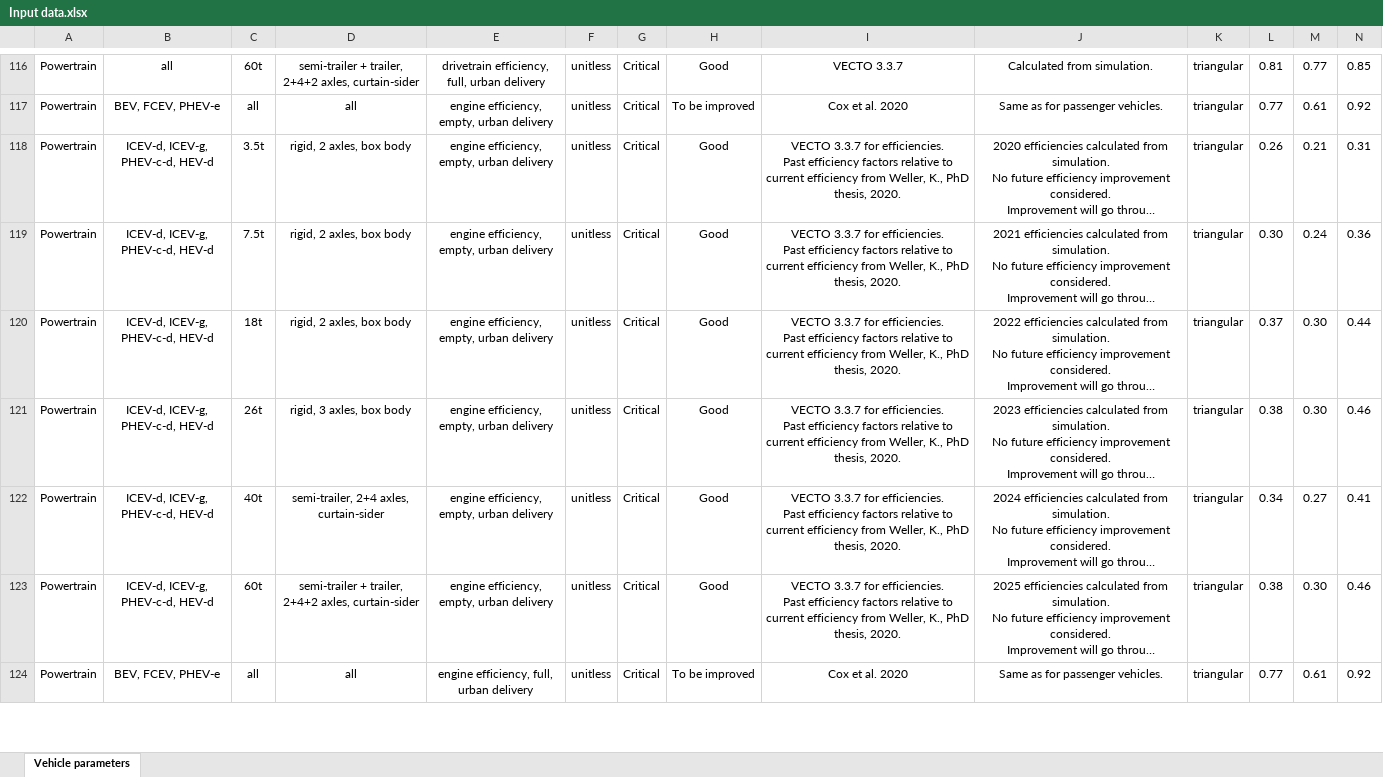
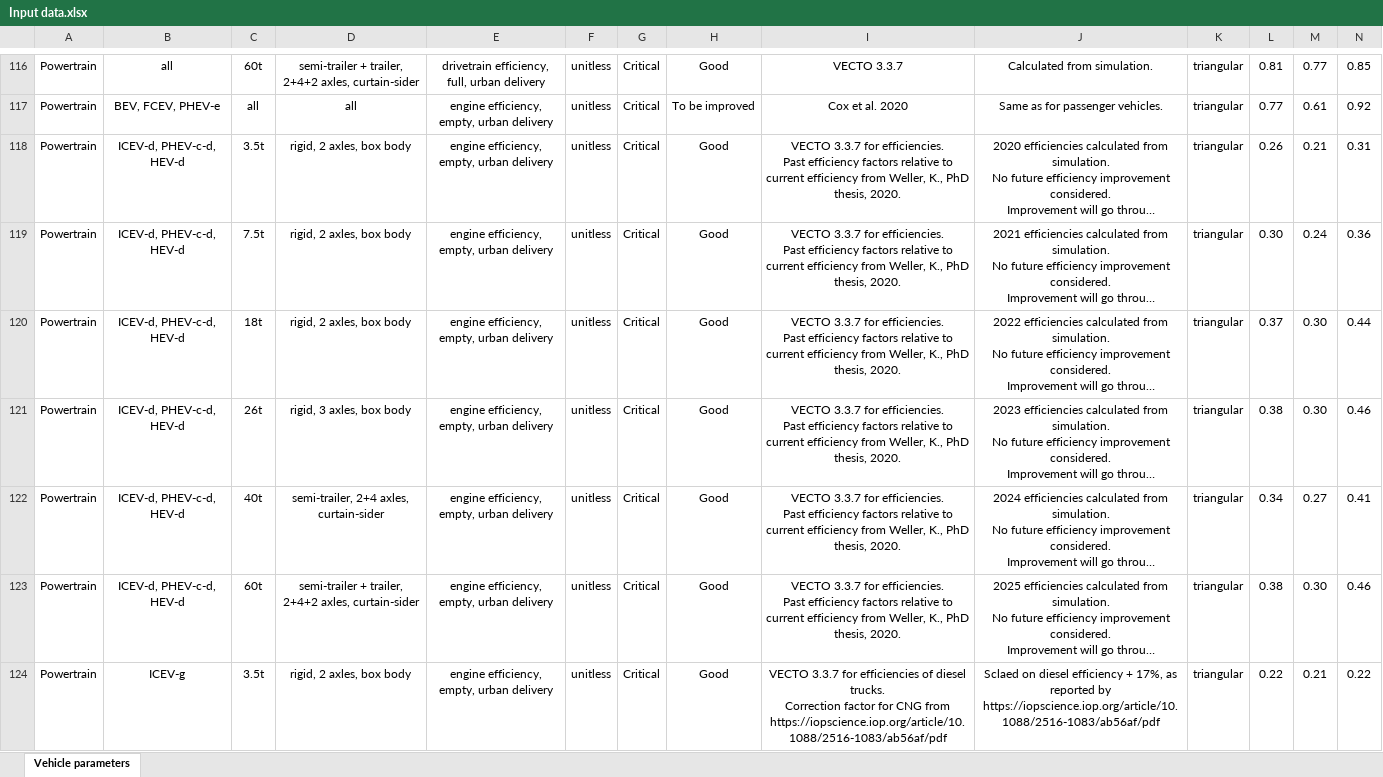
Before and after one commit to romainsacchi/carculator_truck, an Excel workbook: dev/Input data.xlsx, sheet Vehicle parameters, drawn as a sheet; only a part is shown, gaps mark what is left out; the shorter side is filled out with more unchanged rows; long unchanged cells end in …; values as stored, in another font and other column widths than the file's, no borders; rows hold the shown columns only; ↵ is a line break in a cell; the diff covers the shown part only; the diff names each change by its address in the sheet, - before the commit and + after, or states it on an @@ line.

```diff
--- a/dev/Input data.xlsx (sheet Vehicle parameters)
+++ b/dev/Input data.xlsx (sheet Vehicle parameters)
-B118:B123: ICEV-d, ICEV-g, PHEV-c-d, HEV-d
+B118:B123: ICEV-d, PHEV-c-d, HEV-d
+row 124: Powertrain | ICEV-g | 3.5t | rigid, 2 axles, box body | engine efficiency, empty, urban delivery | unitless | Critical | Good | VECTO 3.3.7 for efficiencies of diesel trucks. ↵ Correction factor for CNG from https://iopscience.iop.org/article/10.1088/2516-1083/ab56af/pdf | Sclaed on diesel efficiency + 17%, as reported by https://iopscience.iop.org/article/10.1088/2516-1083/ab56af/pdf | triangular | 0.22 | 0.21 | 0.22
```
Also changed, not shown: 36 added rows and 30 edited cells elsewhere in this sheet, formulas that keep their value, carculator_truck/data/HEM_factors_trucks.xlsx, 49 other files.
